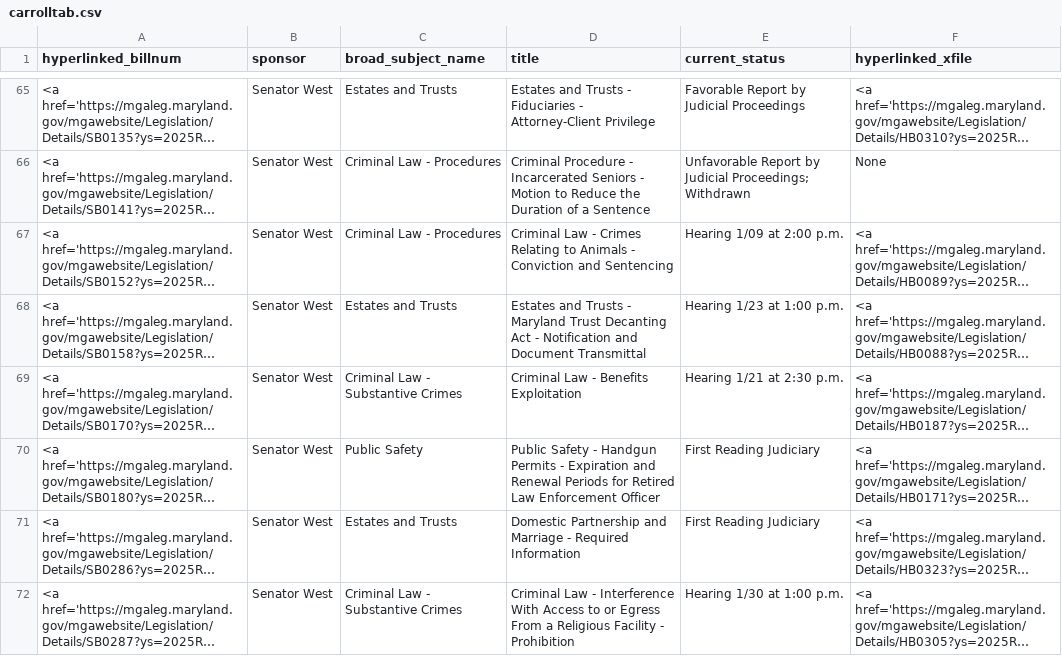
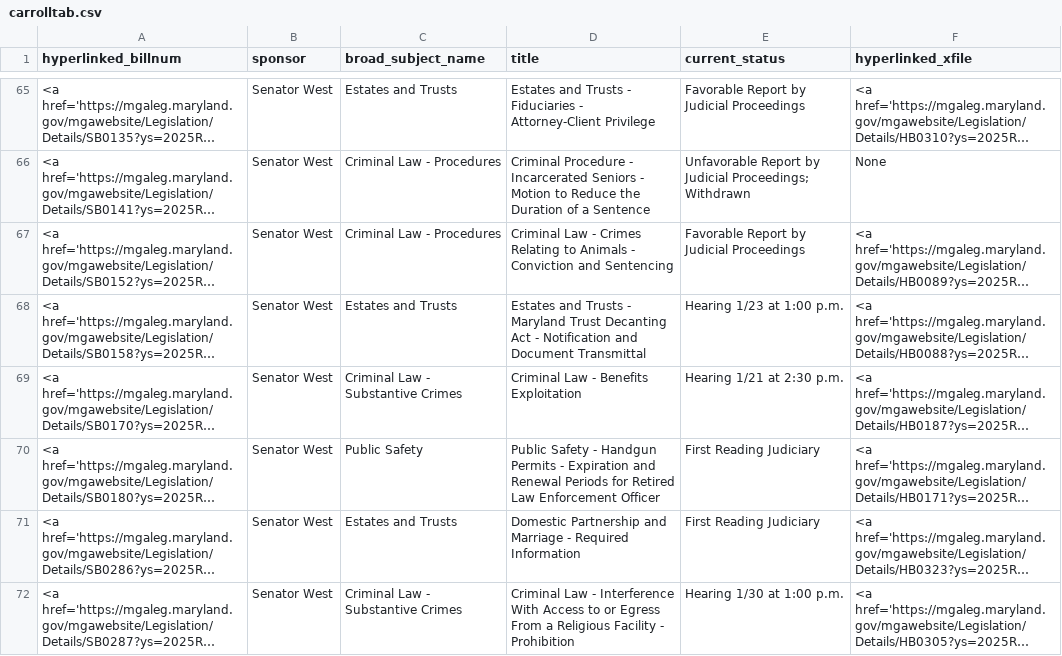
Before and after one commit to Baltimore-Sun/md-ga-bill-tracker, a CSV file: carrolltab.csv, drawn as a sheet; only a part is shown, gaps mark what is left out; long unchanged cells end in …; the diff names each change by its address in the sheet, - before the commit and + after, or states it on an @@ line.

```diff
--- a/carrolltab.csv
+++ b/carrolltab.csv
-E67 (current_status): Hearing 1/09 at 2:00 p.m.
+E67 (current_status): Favorable Report by Judicial Proceedings
```
Also changed, not shown: aatab.csv, hartab.csv, 1 other file.
